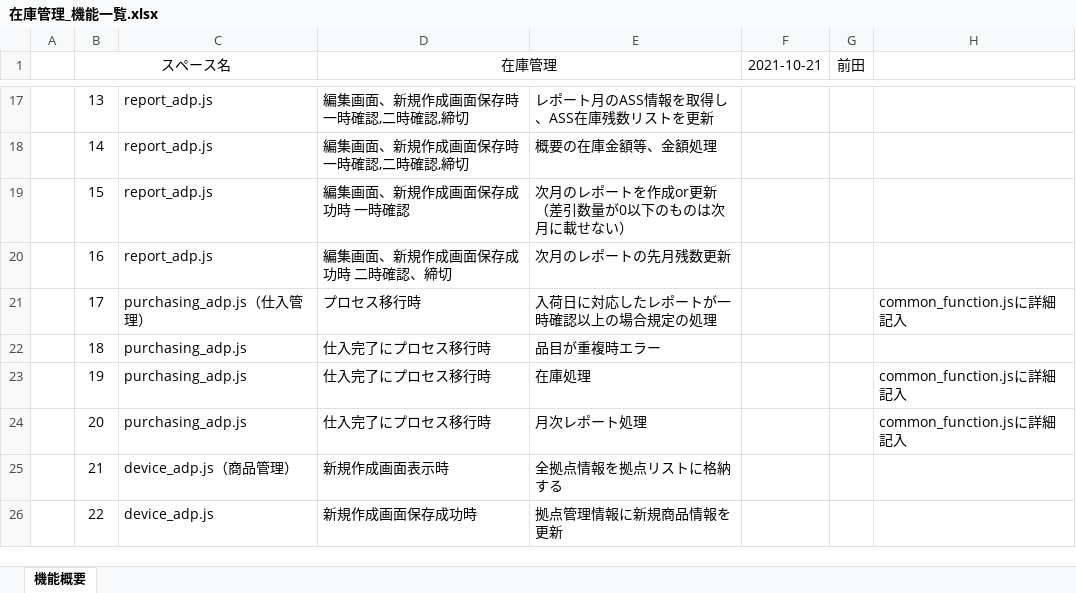
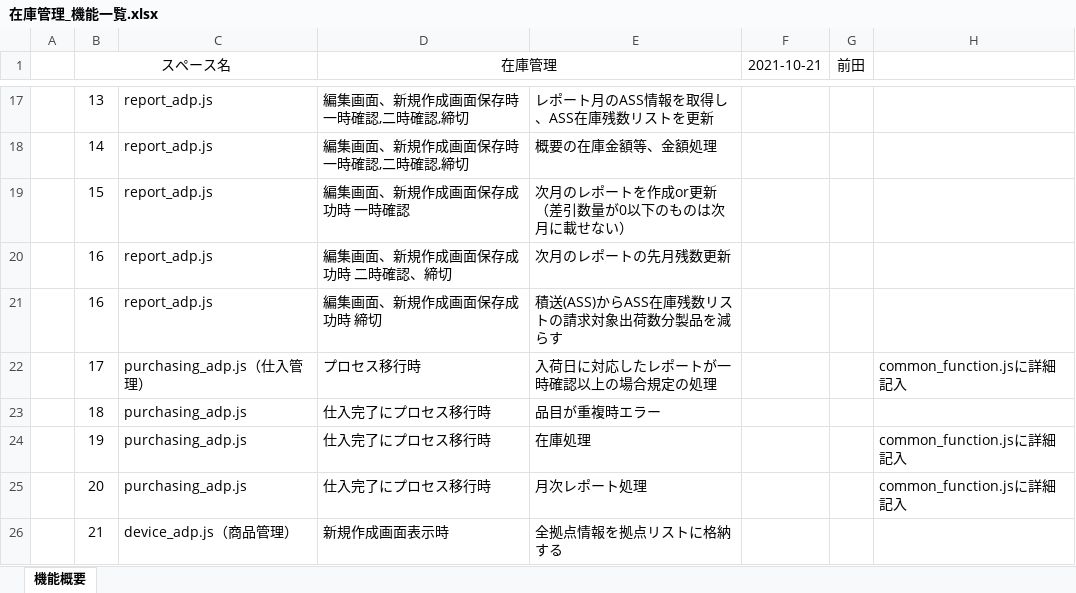
Before and after one commit to kintone-dev/kintone_mng-prod, an Excel workbook: space/inventory/在庫管理_機能一覧.xlsx, sheet 機能概要, drawn as a sheet; only a part is shown, gaps mark what is left out; the shorter side is filled out with more unchanged rows; values as stored, in another font and other column widths than the file's, no borders; the diff names each change by its address in the sheet, - before the commit and + after, or states it on an @@ line.

```diff
--- a/space/inventory/在庫管理_機能一覧.xlsx (sheet 機能概要)
+++ b/space/inventory/在庫管理_機能一覧.xlsx (sheet 機能概要)
+row 21:  | 16 | report_adp.js | 編集画面、新規作成画面保存成功時 締切 | 積送(ASS)からASS在庫残数リストの請求対象出荷数分製品を減らす
```
Also changed, not shown: space/atlasSS/ASS_機能一覧.xlsx, 9 other files.
